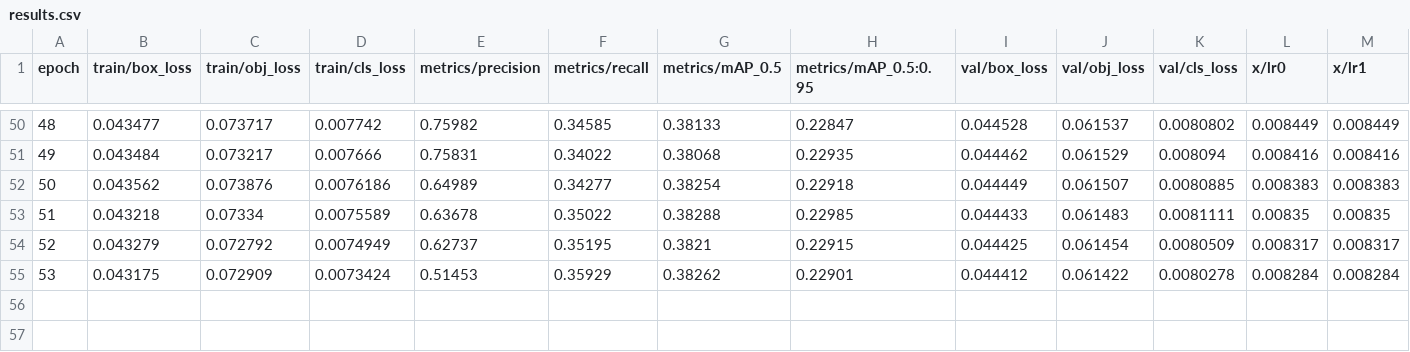
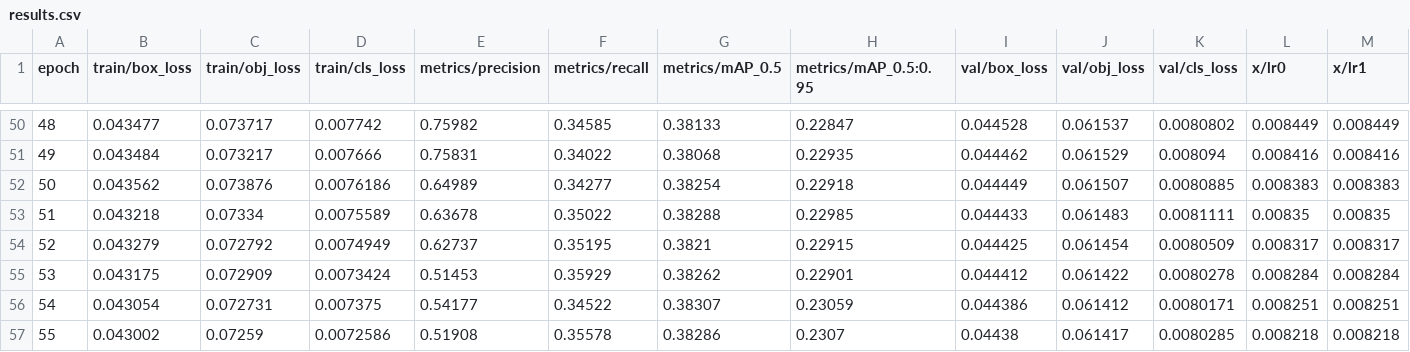
Before and after one commit to IshanChaks91/BDD10-DA-Yolov5, a CSV file: yolov5/runs/train/exp22/results.csv, drawn as a sheet; only a part is shown, gaps mark what is left out; rows hold the shown columns only; the diff names each change by its address in the sheet, - before the commit and + after, or states it on an @@ line.

```diff
--- a/yolov5/runs/train/exp22/results.csv
+++ b/yolov5/runs/train/exp22/results.csv
+row 56: 54 | 0.043054 | 0.072731 | 0.007375 | 0.54177 | 0.34522 | 0.38307 | 0.23059 | 0.044386 | 0.061412 | 0.0080171 | 0.008251 | 0.008251
+row 57: 55 | 0.043002 | 0.07259 | 0.0072586 | 0.51908 | 0.35578 | 0.38286 | 0.2307 | 0.04438 | 0.061417 | 0.0080285 | 0.008218 | 0.008218
```
Also changed, not shown: yolov5/runs/train/exp21/results.csv, yolov5/runs/train/exp23/results.csv, 39 other files.
